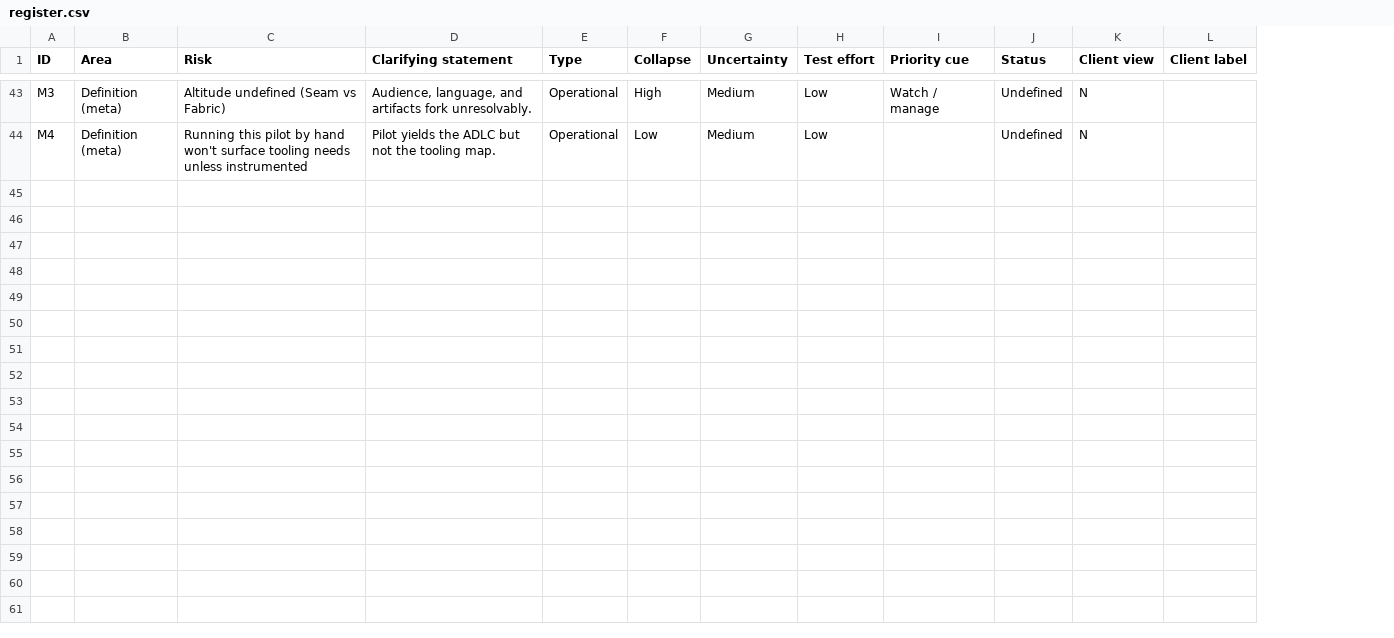
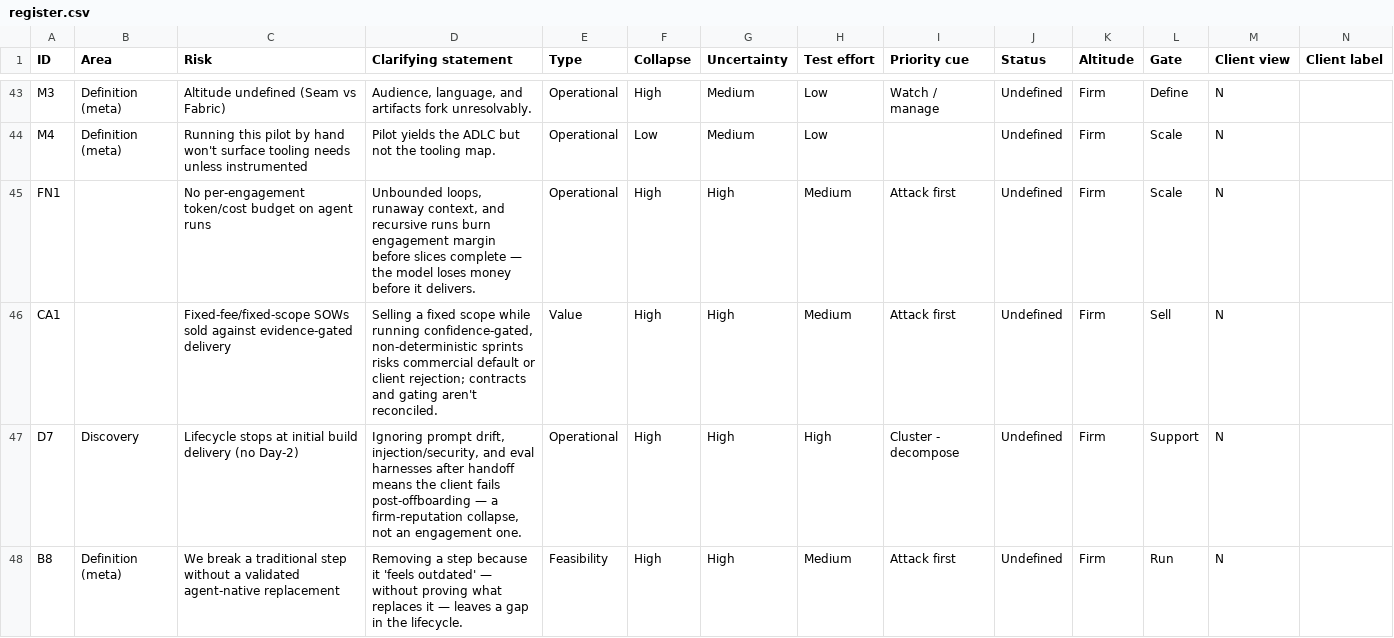
Before and after one commit to ts-jaames/livestate_ADLC, a CSV file: data/register.csv, drawn as a sheet; only a part is shown, gaps mark what is left out; the diff covers the shown part only; the diff names each change by its address in the sheet, - before the commit and + after, or states it on an @@ line.

```diff
--- a/data/register.csv
+++ b/data/register.csv
+column K (Altitude), rows 43-44: Firm | Firm
+column L (Gate), rows 43-44: Define | Scale
+row 45: FN1 |  | No per-engagement token/cost budget on agent runs | Unbounded loops, runaway context, and recursive runs burn engagement margin before slices complete — the model loses money before it delivers. | Operational | High | High | Medium | Attack first | Undefined | Firm | Scale | N
+row 46: CA1 |  | Fixed-fee/fixed-scope SOWs sold against evidence-gated delivery | Selling a fixed scope while running confidence-gated, non-deterministic sprints risks commercial default or client rejection; contracts and gating aren't reconciled. | Value | High | High | Medium | Attack first | Undefined | Firm | Sell | N
+row 47: D7 | Discovery | Lifecycle stops at initial build delivery (no Day-2) | Ignoring prompt drift, injection/security, and eval harnesses after handoff means the client fails post-offboarding — a firm-reputation collapse, not an engagement one. | Operational | High | High | High | Cluster - decompose | Undefined | Firm | Support | N
+row 48: B8 | Definition (meta) | We break a traditional step without a validated agent-native replacement | Removing a step because it 'feels outdated' — without proving what replaces it — leaves a gap in the lifecycle. | Feasibility | High | High | Medium | Attack first | Undefined | Firm | Run | N
```
Also changed, not shown: 4 added rows and 2 edited cells elsewhere in this file, 7 other files.
